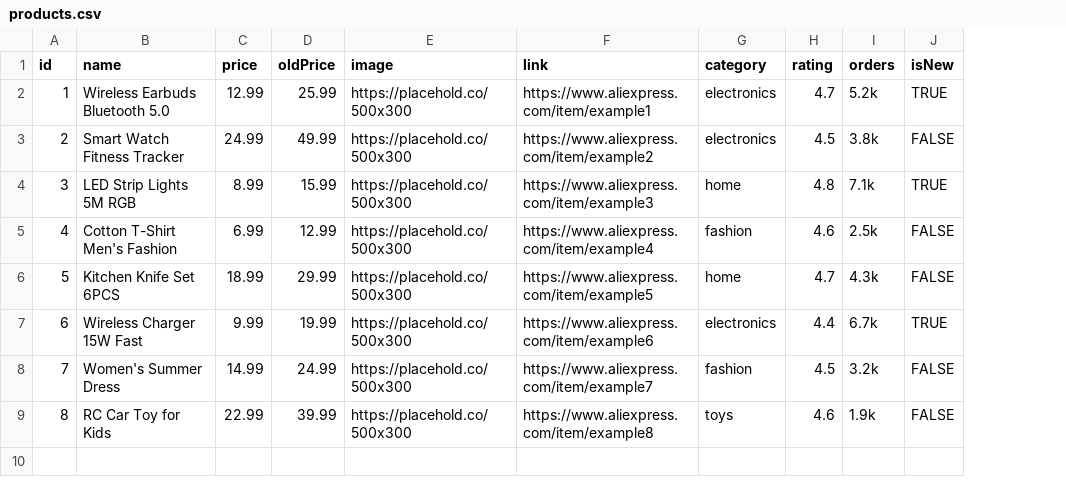
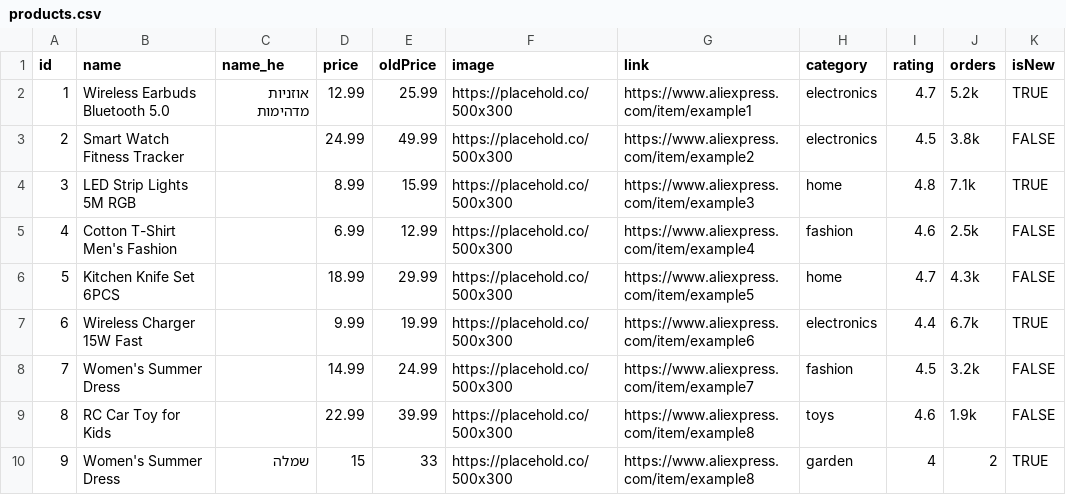
Before and after one commit to HARTY8891/AliDeals-test2, a CSV file: products.csv, drawn as a sheet; the diff names each change by its address in the sheet, - before the commit and + after, or states it on an @@ line.

Commit message:
Add files via upload

```diff
--- a/products.csv
+++ b/products.csv
+column C (name_he), row 2: אוזניות מדהימות
+row 10: 9 | Women's Summer Dress | שמלה | 15 | 33 | https://placehold.co/500x300 | https://www.aliexpress.com/item/example8 | garden | 4 | 2 | TRUE
```
